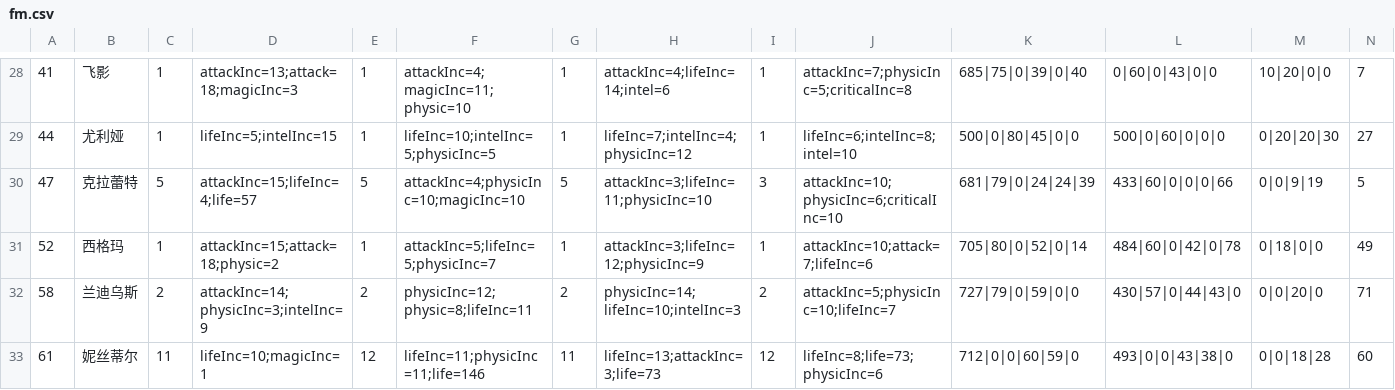
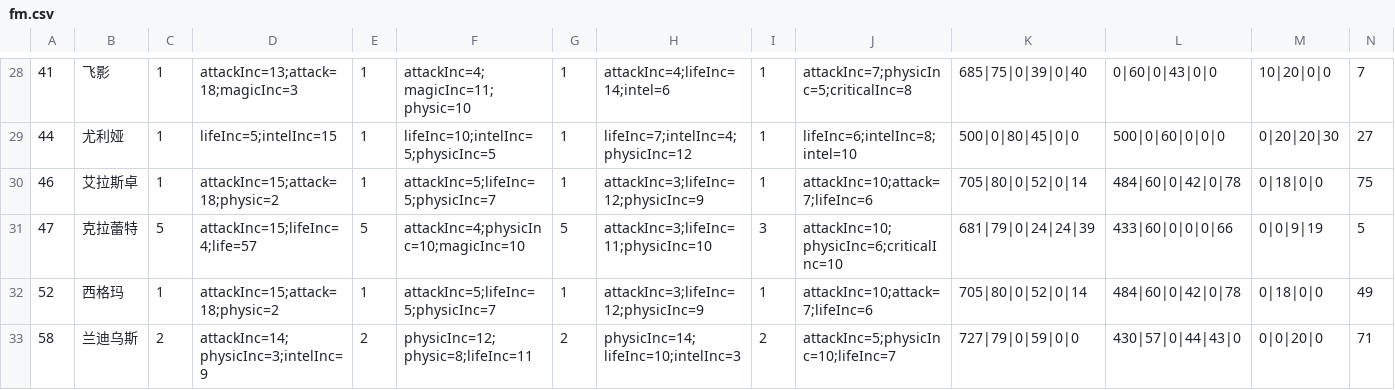
Before and after one commit to jassen75/sora, a CSV file: src/main/resources/static/fight/fm.csv, drawn as a sheet; only a part is shown, gaps mark what is left out; the shorter side is filled out with more unchanged rows; rows hold the shown columns only; the diff names each change by its address in the sheet, - before the commit and + after, or states it on an @@ line.

```diff
--- a/src/main/resources/static/fight/fm.csv
+++ b/src/main/resources/static/fight/fm.csv
+row 30: 46 | 艾拉斯卓 | 1 | attackInc=15;attack=18;physic=2 | 1 | attackInc=5;lifeInc=5;physicInc=7 | 1 | attackInc=3;lifeInc=12;physicInc=9 | 1 | attackInc=10;attack=7;lifeInc=6 | 705|80|0|52|0|14 | 484|60|0|42|0|78 | 0|18|0|0 | 75
```
Also changed, not shown: 12 other files.
